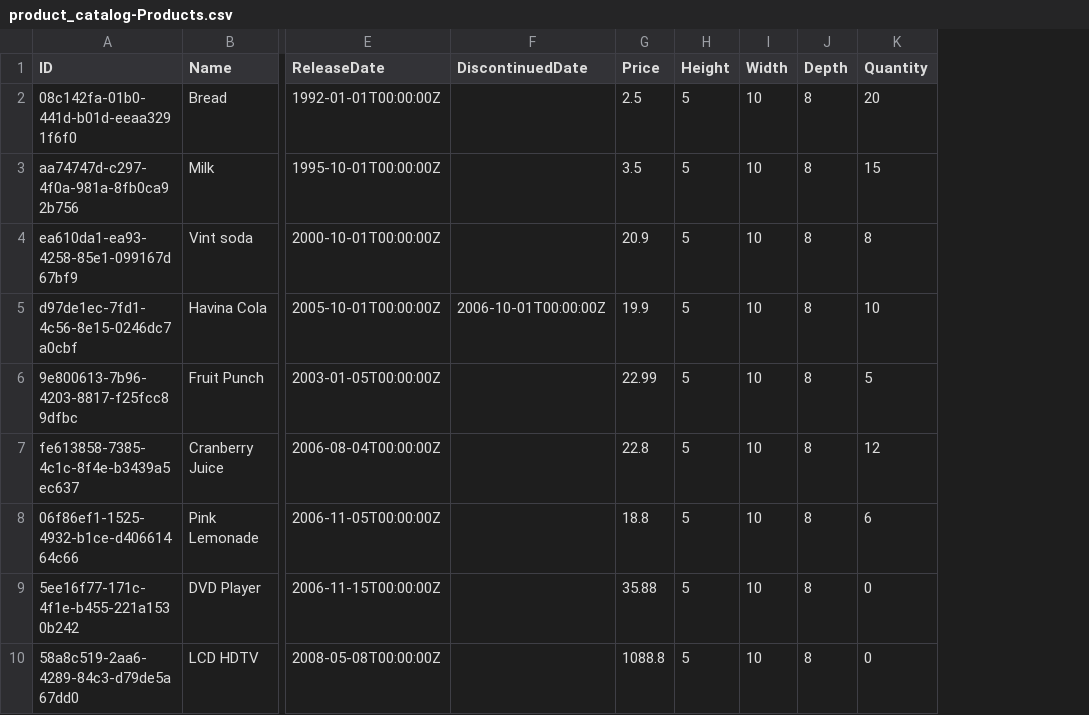
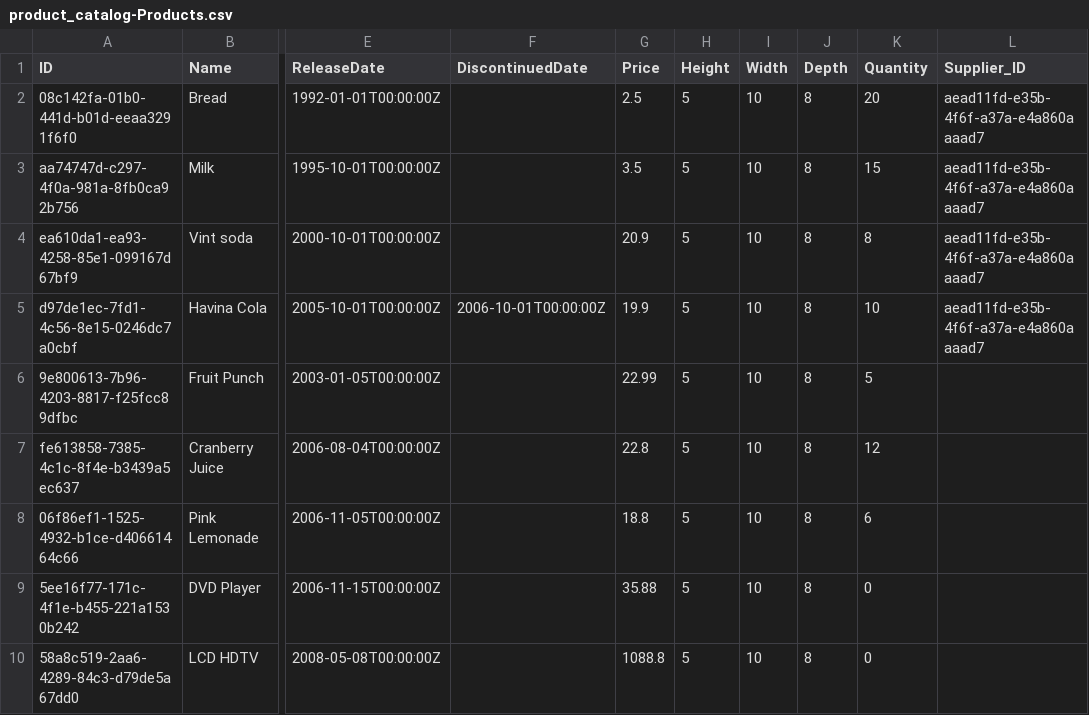
Before and after one commit to gerbeltran/cap-product_catalog, a CSV file: db/data/product_catalog-Products.csv, drawn as a sheet; only a part is shown, gaps mark what is left out; the diff names each change by its address in the sheet, - before the commit and + after, or states it on an @@ line.

```diff
--- a/db/data/product_catalog-Products.csv
+++ b/db/data/product_catalog-Products.csv
+column L (Supplier_ID), rows 2-5: all aead11fd-e35b-4f6f-a37a-e4a860aaaad7
```
Also changed, not shown: 3 other files.
